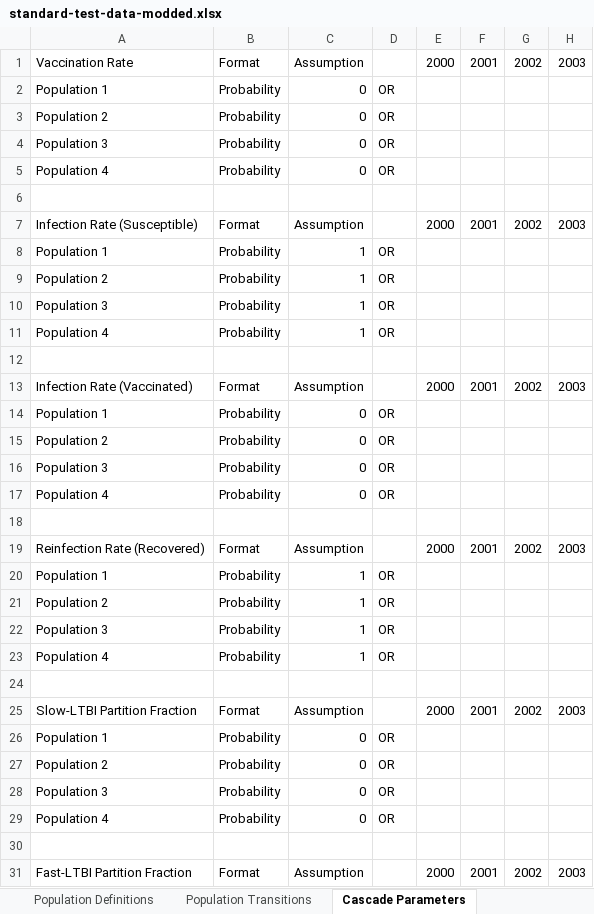
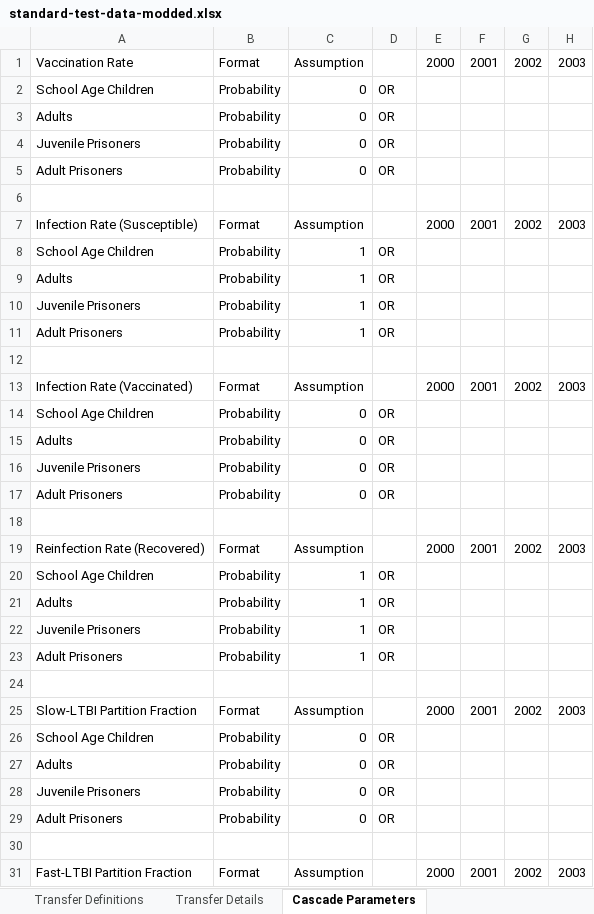
Before and after one commit to optimamodel/optima-tb, an Excel workbook: optima/standard-test-data-modded.xlsx, sheet Cascade Parameters, drawn as a sheet; only a part is shown; values as stored, in another font and other column widths than the file's, no borders; the diff covers the shown part only; the diff names each change by its address in the sheet, - before the commit and + after, or states it on an @@ line.

Commit message:
Transfer assumption loading working
Population transfers work if assumptions are filled out in the relevant
data-entry arrays.
Still need to implement time-dependent migrations.

```diff
--- a/optima/standard-test-data-modded.xlsx (sheet Cascade Parameters)
+++ b/optima/standard-test-data-modded.xlsx (sheet Cascade Parameters)
-sheet tab: Population Transitions
+sheet tab: Transfer Definitions
+sheet tab: Transfer Details
-A2: Population 1
+A2: School Age Children
-A3: Population 2
+A3: Adults
-A4: Population 3
+A4: Juvenile Prisoners
-A5: Population 4
+A5: Adult Prisoners
-A8: Population 1
+A8: School Age Children
-A9: Population 2
+A9: Adults
-A10: Population 3
+A10: Juvenile Prisoners
-A11: Population 4
+A11: Adult Prisoners
-A14: Population 1
+A14: School Age Children
-A15: Population 2
+A15: Adults
-A16: Population 3
+A16: Juvenile Prisoners
-A17: Population 4
+A17: Adult Prisoners
-A20: Population 1
+A20: School Age Children
-A21: Population 2
+A21: Adults
-A22: Population 3
+A22: Juvenile Prisoners
-A23: Population 4
+A23: Adult Prisoners
-A26: Population 1
+A26: School Age Children
-A27: Population 2
+A27: Adults
-A28: Population 3
+A28: Juvenile Prisoners
-A29: Population 4
+A29: Adult Prisoners
```
Also changed, not shown: 280 edited cells elsewhere in this sheet, sheet Transfer Definitions, sheet Population Definitions, 2 other files.
